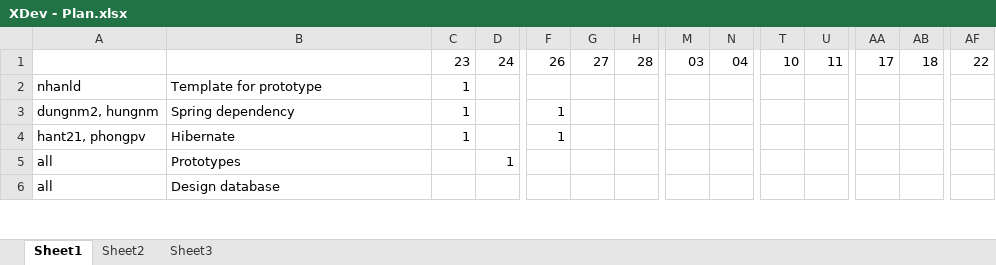
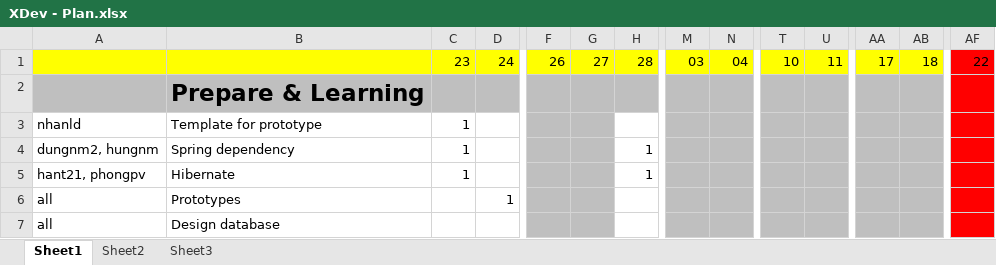
Before and after one commit to aq1aq2/xdev-mock, an Excel workbook: trunk/WIP/Plan/XDev - Plan.xlsx, sheet Sheet1, drawn as a sheet; only a part is shown, gaps mark what is left out; values as stored, in another font and other column widths than the file's, no borders; addresses are those after the commit; rows hold the shown columns only; the diff covers the shown part only; the diff names each change by its address in the sheet, - before the commit and + after, or states it on an @@ line.

```diff
--- a/trunk/WIP/Plan/XDev - Plan.xlsx (sheet Sheet1)
+++ b/trunk/WIP/Plan/XDev - Plan.xlsx (sheet Sheet1)
-A1:AB1 fill: none
+A1:AB1 fill: #FFFF00
-AF1 fill: none
+AF1 fill: #FF0000
+row 2:  | Prepare & Learning
-F3:G7 fill: none
+F3:G7 fill: #BFBFBF
-M3:N7 fill: none
+M3:N7 fill: #BFBFBF
-T3:U7 fill: none
+T3:U7 fill: #BFBFBF
-AA3:AB7 fill: none
+AA3:AB7 fill: #BFBFBF
-AF3:AF7 fill: none
+AF3:AF7 fill: #FF0000
-F4:F5: 1
+F4:F5: (empty)
-H4:H5: (empty)
+H4:H5: 1
```
Also changed, not shown: other rows of this sheet.
